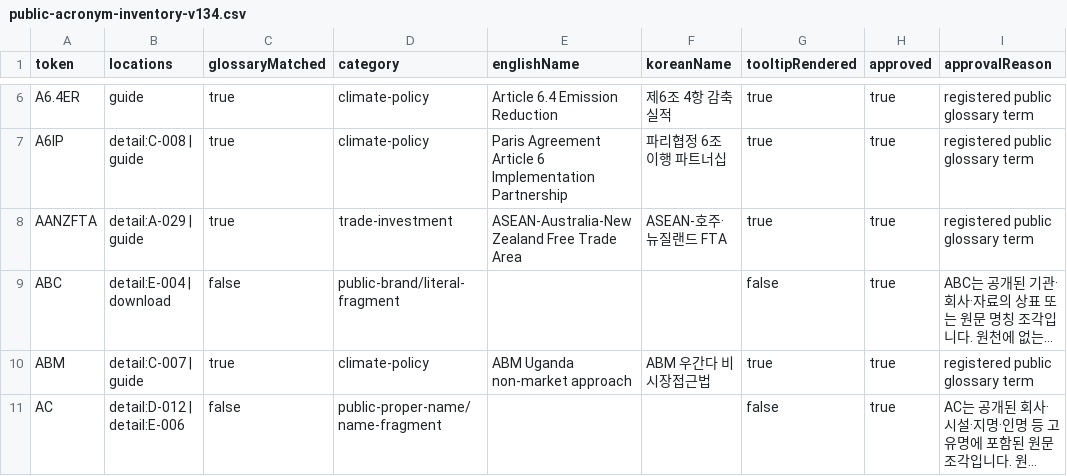
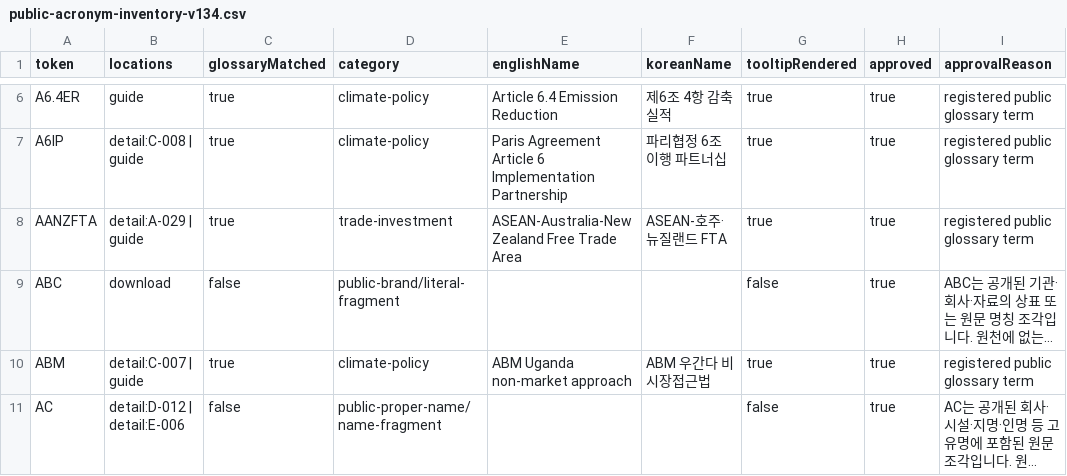
Before and after one commit to exoprime-sketch/nigtldcmap, a CSV file: reports/v134/public-acronym-inventory-v134.csv, drawn as a sheet; only a part is shown, gaps mark what is left out; long unchanged cells end in …; the diff covers the shown part only; the diff names each change by its address in the sheet, - before the commit and + after, or states it on an @@ line.

```diff
--- a/reports/v134/public-acronym-inventory-v134.csv
+++ b/reports/v134/public-acronym-inventory-v134.csv
-B9 (locations): detail:E-004 | download
+B9 (locations): download
```
Also changed, not shown: 21 edited cells elsewhere in this file, 37 other files.
